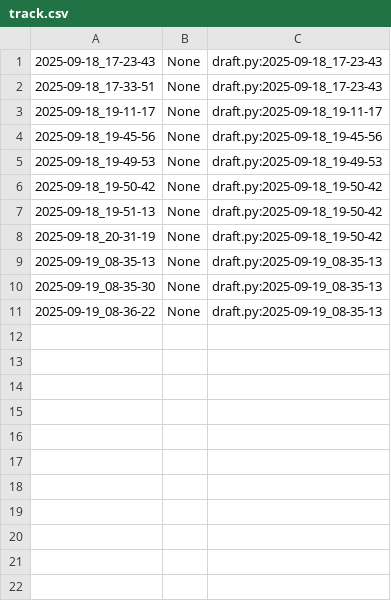
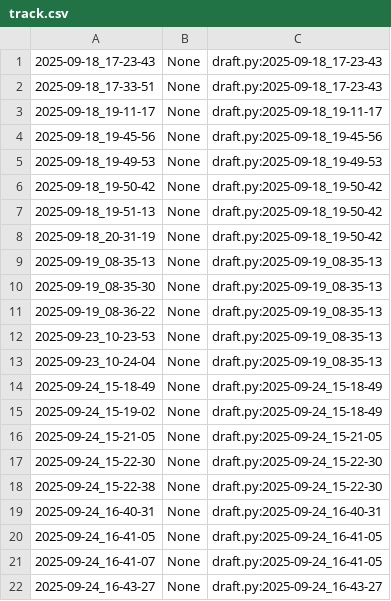
Before and after one commit to qxcode-course/poo-rc-bloco-a-yanomaduarte, a CSV file: poo/.tko/track/toalha/track.csv, drawn as a sheet; the diff names each change by its address in the sheet, - before the commit and + after, or states it on an @@ line.

```diff
--- a/poo/.tko/track/toalha/track.csv
+++ b/poo/.tko/track/toalha/track.csv
+row 12: 2025-09-23_10-23-53 | None | draft.py:2025-09-19_08-35-13
+row 13: 2025-09-23_10-24-04 | None | draft.py:2025-09-19_08-35-13
+row 14: 2025-09-24_15-18-49 | None | draft.py:2025-09-24_15-18-49
+row 15: 2025-09-24_15-19-02 | None | draft.py:2025-09-24_15-18-49
+row 16: 2025-09-24_15-21-05 | None | draft.py:2025-09-24_15-21-05
+row 17: 2025-09-24_15-22-30 | None | draft.py:2025-09-24_15-22-30
+row 18: 2025-09-24_15-22-38 | None | draft.py:2025-09-24_15-22-30
+row 19: 2025-09-24_16-40-31 | None | draft.py:2025-09-24_16-40-31
+row 20: 2025-09-24_16-41-05 | None | draft.py:2025-09-24_16-41-05
+row 21: 2025-09-24_16-41-07 | None | draft.py:2025-09-24_16-41-05
+row 22: 2025-09-24_16-43-27 | None | draft.py:2025-09-24_16-43-27
```
Also changed, not shown: poo/.tko/track/animal/track.csv, 12 other files.
